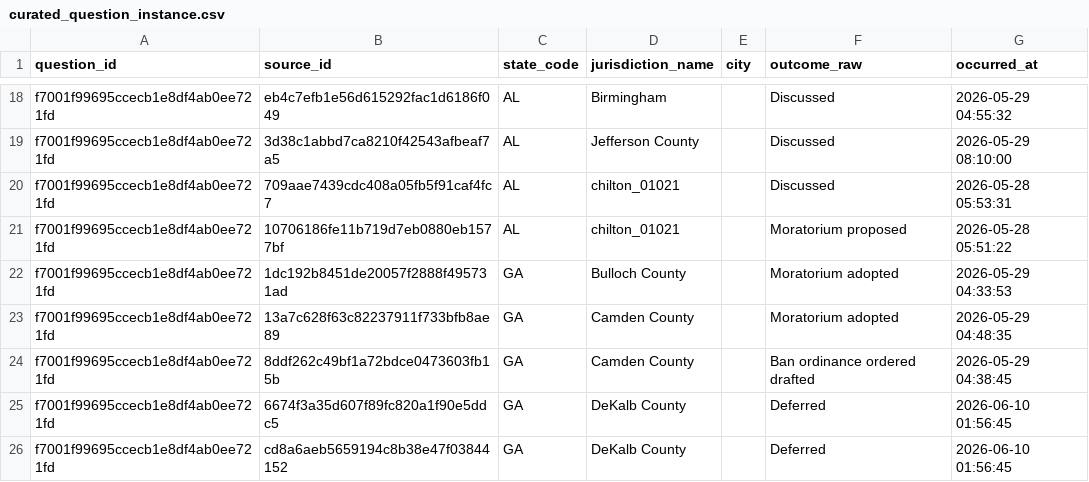
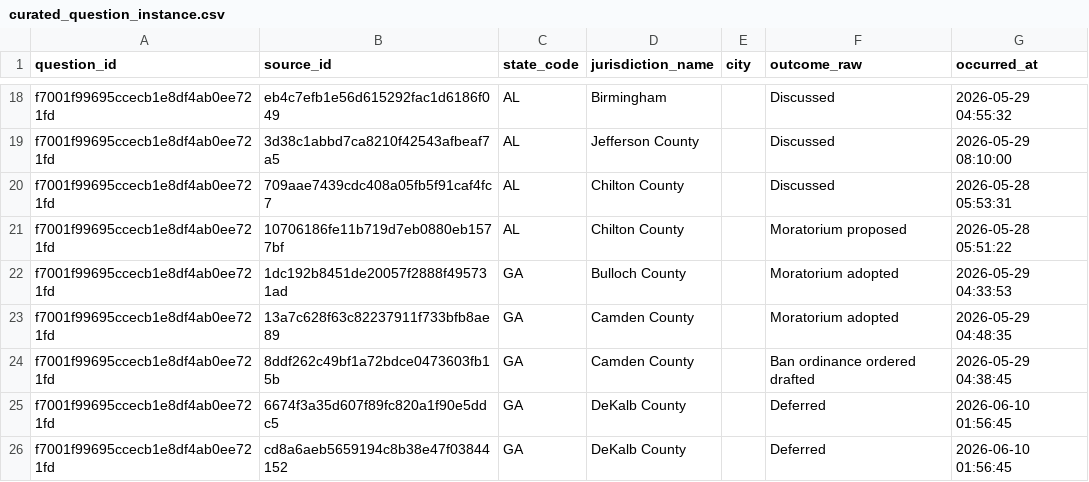
Before and after one commit to getcommunityone/open-navigator, a CSV file: dbt_project/seeds/curated_question_instance.csv, drawn as a sheet; only a part is shown, gaps mark what is left out.

```diff
--- a/dbt_project/seeds/curated_question_instance.csv
+++ b/dbt_project/seeds/curated_question_instance.csv
@@ -19,4 +19,4 @@ f7001f99695ccecb1e8df4ab0ee721fd,eb4c7efb1e56d615292fac1d6186f049,AL,Birmingham,
 f7001f99695ccecb1e8df4ab0ee721fd,3d38c1abbd7ca8210f42543afbeaf7a5,AL,Jefferson County,,Discussed,2026-05-29 08:10:00
-f7001f99695ccecb1e8df4ab0ee721fd,709aae7439cdc408a05fb5f91caf4fc7,AL,chilton_01021,,Discussed,2026-05-28 05:53:31
-f7001f99695ccecb1e8df4ab0ee721fd,10706186fe11b719d7eb0880eb1577bf,AL,chilton_01021,,Moratorium proposed,2026-05-28 05:51:22
+f7001f99695ccecb1e8df4ab0ee721fd,709aae7439cdc408a05fb5f91caf4fc7,AL,Chilton County,,Discussed,2026-05-28 05:53:31
+f7001f99695ccecb1e8df4ab0ee721fd,10706186fe11b719d7eb0880eb1577bf,AL,Chilton County,,Moratorium proposed,2026-05-28 05:51:22
 f7001f99695ccecb1e8df4ab0ee721fd,1dc192b8451de20057f2888f495731ad,GA,Bulloch County,,Moratorium adopted,2026-05-29 04:33:53
```
Also changed, not shown: 10 other files.
